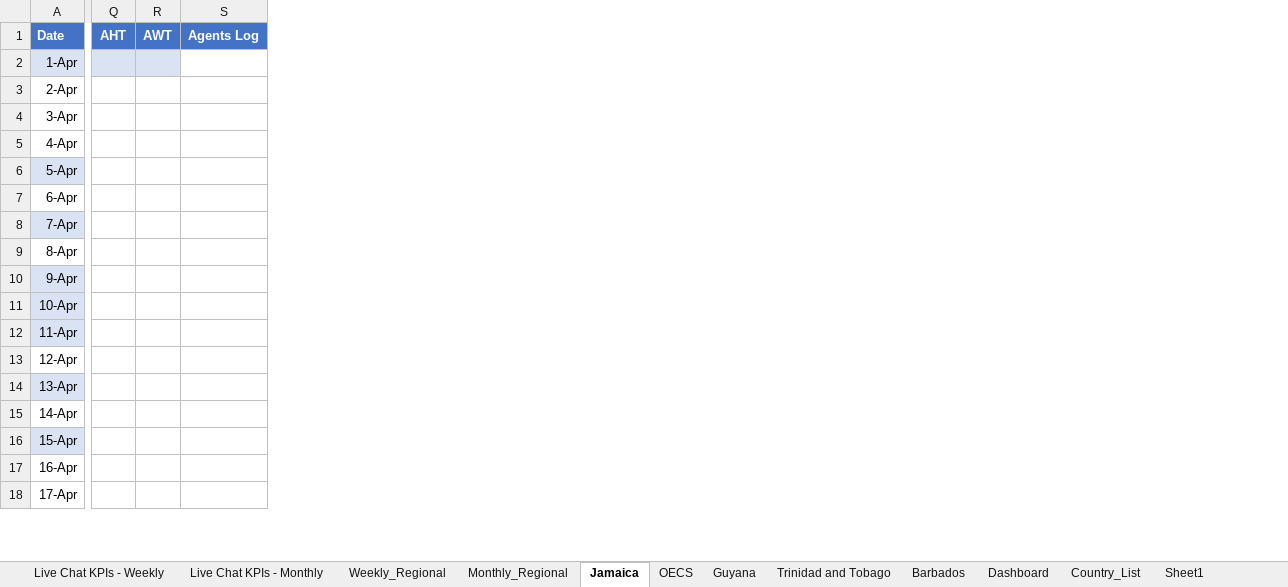
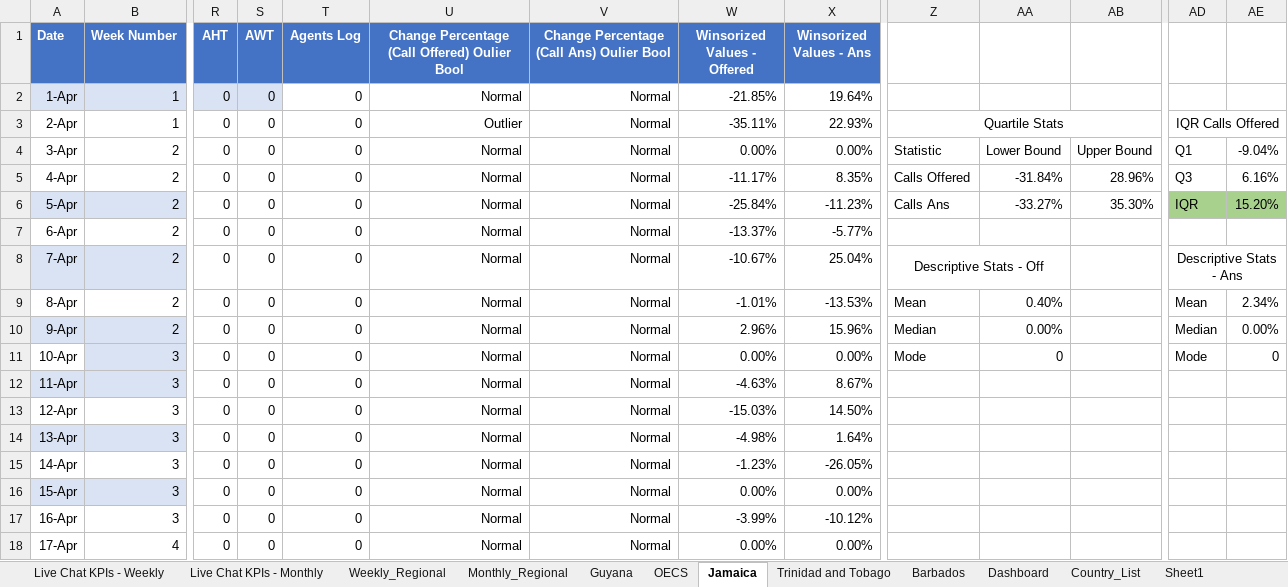
Before and after one commit to lightful876/Unicomer_Regional, an Excel workbook: CC KPI & Live Chat Reports FY23.xlsx, sheet Jamaica, drawn as a sheet; only a part is shown, gaps mark what is left out; values as stored, in another font and other column widths than the file's, no borders; charts and pictures and table styles not drawn; addresses are those after the commit; the diff covers the shown part only; the diff names each change by its address in the sheet, - before the commit and + after, or states it on an @@ line.

```diff
--- a/CC KPI & Live Chat Reports FY23.xlsx (sheet Jamaica)
+++ b/CC KPI & Live Chat Reports FY23.xlsx (sheet Jamaica)
@@ sheet tab order changed: Live Chat KPIs - Weekly | Live Chat KPIs - Monthly | Weekly_Regional | Monthly_Regional | Guyana | OECS | Jamaica | Trinidad and Tobago | Barbados | Dashboard | Country_List | Sheet1 @@
+column B (Week Number), rows 2-18: 1 | 1 | 2 | 2 | 2 | 2 | 2 | 2 | 2 | 3 | 3 | 3 | 3 | 3 | 3 | 3 | 4
+column U, rows 1-18: Change Percentage (Call Offered) Oulier Bool | Normal | Outlier | Normal | Normal | Normal | Normal | Normal | Normal | Normal | Normal | Normal | Normal | Normal | Normal | Normal | Normal | Normal
+column V, rows 1-18: Change Percentage (Call Ans) Oulier Bool | Normal | Normal | Normal | Normal | Normal | Normal | Normal | Normal | Normal | Normal | Normal | Normal | Normal | Normal | Normal | Normal | Normal
+column W (Winsorized Values - Offered), rows 2-18: -21.85% | -35.11% | 0.00% | -11.17% | -25.84% | -13.37% | -10.67% | -1.01% | 2.96% | 0.00% | -4.63% | -15.03% | -4.98% | -1.23% | 0.00% | -3.99% | 0.00%
+column X (Winsorized Values - Ans), rows 2-18: 19.64% | 22.93% | 0.00% | 8.35% | -11.23% | -5.77% | 25.04% | -13.53% | 15.96% | 0.00% | 8.67% | 14.50% | 1.64% | -26.05% | 0.00% | -10.12% | 0.00%
+column Z, rows 3-11: Quartile Stats | Statistic | Calls Offered | Calls Ans |  | Descriptive Stats - Off | Mean | Median | Mode
+column AA, rows 4-11: Lower Bound | -31.84% | -33.27% |  |  | 0.40% | 0.00% | 0
+column AB, rows 4-6: Upper Bound | 28.96% | 35.30%
+column AD, rows 3-11: IQR Calls Offered | Q1 | Q3 | IQR |  | Descriptive Stats - Ans | Mean | Median | Mode
+column AE, rows 4-11: -9.04% | 6.16% | 15.20% |  |  | 2.34% | 0.00% | 0
-R2:R18 (AHT): (empty)
+R2:R18 (AHT): 0
-S2:S18 (AWT): (empty)
+S2:S18 (AWT): 0
-T2:T18 (Agents Log): (empty)
+T2:T18 (Agents Log): 0
-A11 fill: #DAE3F3
+A11 fill: none
```
Also changed, not shown: 13 added columns, 2 removed columns, 883 edited cells and cell formats elsewhere in this sheet, sheet OECS, sheet Guyana, sheet Trinidad and Tobago, sheet Barbados, sheet Monthly_Regional, formulas that keep their value, hidden cells, charts or pictures, 1 other file.
